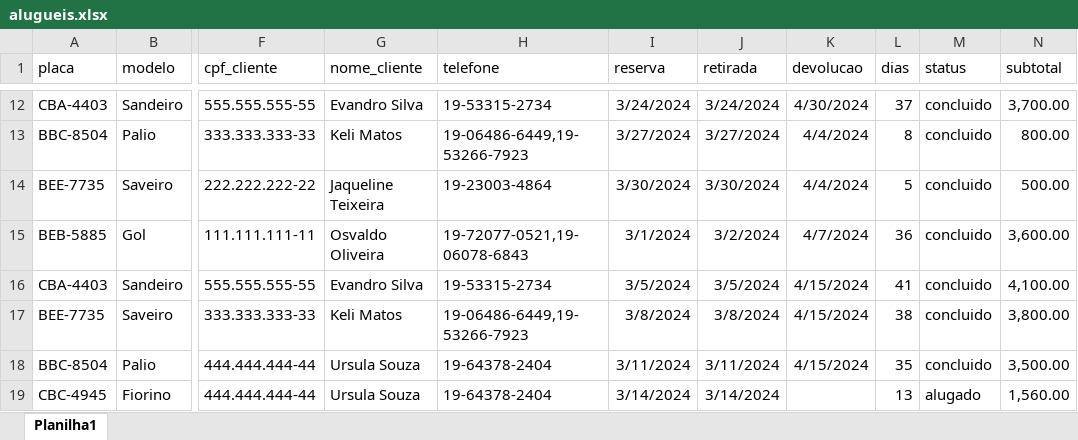
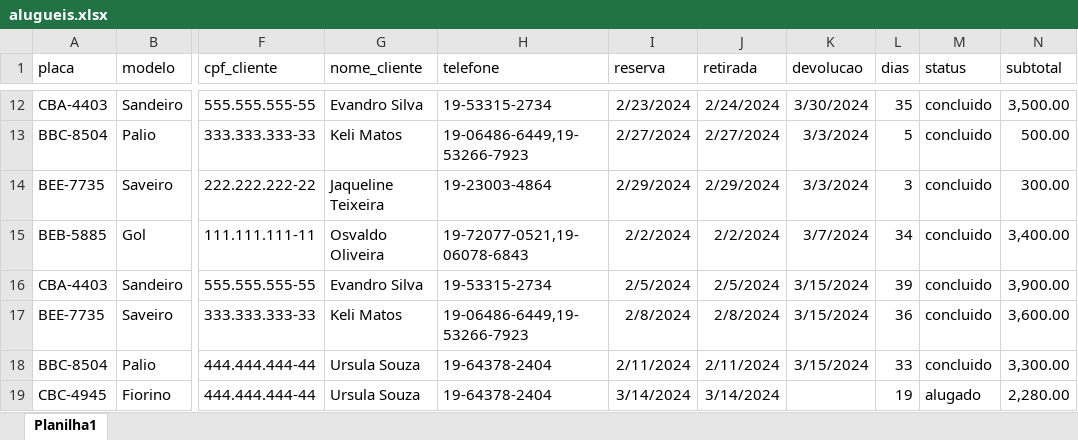
Before and after one commit to wellifabio/senai2024, an Excel workbook: ds/2des/03-bcd/aula08/alugueis.xlsx, sheet Planilha1, drawn as a sheet; only a part is shown, gaps mark what is left out; values as stored, in another font and other column widths than the file's, no borders; the diff covers the shown part only; the diff names each change by its address in the sheet, - before the commit and + after, or states it on an @@ line.

```diff
--- a/ds/2des/03-bcd/aula08/alugueis.xlsx (sheet Planilha1)
+++ b/ds/2des/03-bcd/aula08/alugueis.xlsx (sheet Planilha1)
-I12 (reserva): 3/24/2024
+I12 (reserva): 2/23/2024
-J12 (retirada): 3/24/2024
+J12 (retirada): 2/24/2024
-K12 (devolucao): 4/30/2024
+K12 (devolucao): 3/30/2024
-L12 (dias): 37
+L12 (dias): 35
-N12 (subtotal): 3,700.00
+N12 (subtotal): 3,500.00
-I13 (reserva): 3/27/2024
+I13 (reserva): 2/27/2024
-J13 (retirada): 3/27/2024
+J13 (retirada): 2/27/2024
-K13:K14 (devolucao): 4/4/2024
+K13:K14 (devolucao): 3/3/2024
-L13 (dias): 8
+L13 (dias): 5
-N13 (subtotal): 800.00
+N13 (subtotal): 500.00
-I14 (reserva): 3/30/2024
+I14 (reserva): 2/29/2024
-J14 (retirada): 3/30/2024
+J14 (retirada): 2/29/2024
-L14 (dias): 5
+L14 (dias): 3
-N14 (subtotal): 500.00
+N14 (subtotal): 300.00
-I15 (reserva): 3/1/2024
+I15 (reserva): 2/2/2024
-J15 (retirada): 3/2/2024
+J15 (retirada): 2/2/2024
-K15 (devolucao): 4/7/2024
+K15 (devolucao): 3/7/2024
-L15 (dias): 36
+L15 (dias): 34
-N15 (subtotal): 3,600.00
+N15 (subtotal): 3,400.00
-I16 (reserva): 3/5/2024
+I16 (reserva): 2/5/2024
-J16 (retirada): 3/5/2024
+J16 (retirada): 2/5/2024
-K16:K18 (devolucao): 4/15/2024
+K16:K18 (devolucao): 3/15/2024
-L16 (dias): 41
+L16 (dias): 39
-N16 (subtotal): 4,100.00
+N16 (subtotal): 3,900.00
-I17 (reserva): 3/8/2024
+I17 (reserva): 2/8/2024
-J17 (retirada): 3/8/2024
+J17 (retirada): 2/8/2024
-L17 (dias): 38
+L17 (dias): 36
-N17 (subtotal): 3,800.00
+N17 (subtotal): 3,600.00
-I18 (reserva): 3/11/2024
+I18 (reserva): 2/11/2024
-J18 (retirada): 3/11/2024
+J18 (retirada): 2/11/2024
-L18 (dias): 35
+L18 (dias): 33
-N18 (subtotal): 3,500.00
+N18 (subtotal): 3,300.00
-L19 (dias): 13
+L19 (dias): 19
-N19 (subtotal): 1,560.00
+N19 (subtotal): 2,280.00
```
Also changed, not shown: 46 edited cells elsewhere in this sheet, 1 other file.
